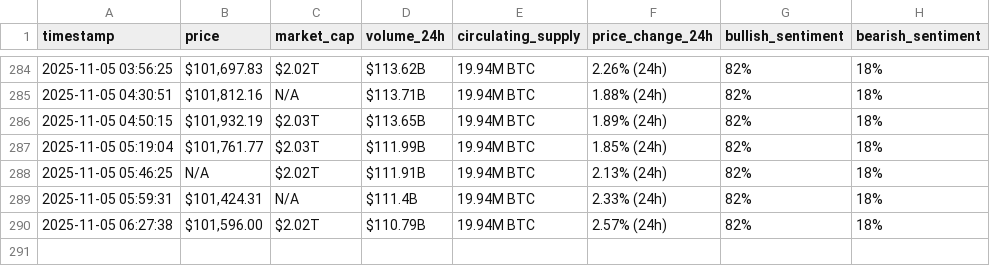
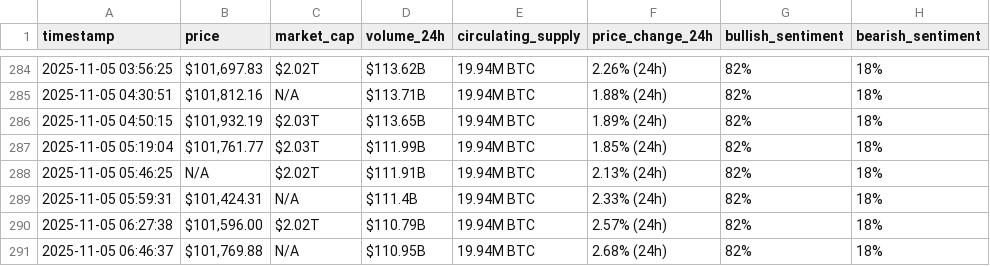
Before and after one commit to rawankhalife/webscraping-automation, a CSV file: bitcoin_hourly_data_v2.csv, drawn as a sheet; only a part is shown, gaps mark what is left out; the diff names each change by its address in the sheet, - before the commit and + after, or states it on an @@ line.

```diff
--- a/bitcoin_hourly_data_v2.csv
+++ b/bitcoin_hourly_data_v2.csv
+row 291: 2025-11-05 06:46:37 | $101,769.88 | N/A | $110.95B | 19.94M BTC | 2.68% (24h) | 82% | 18%
```
